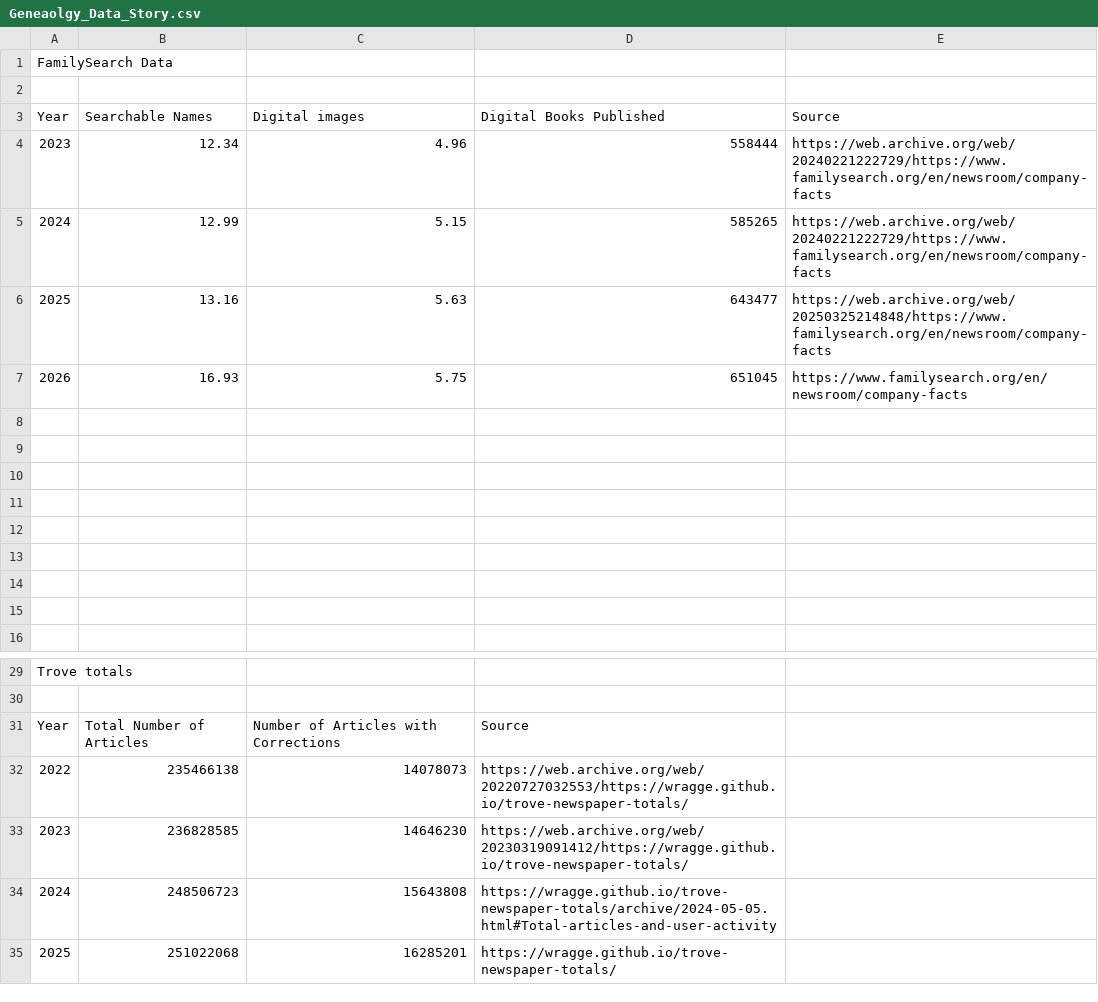
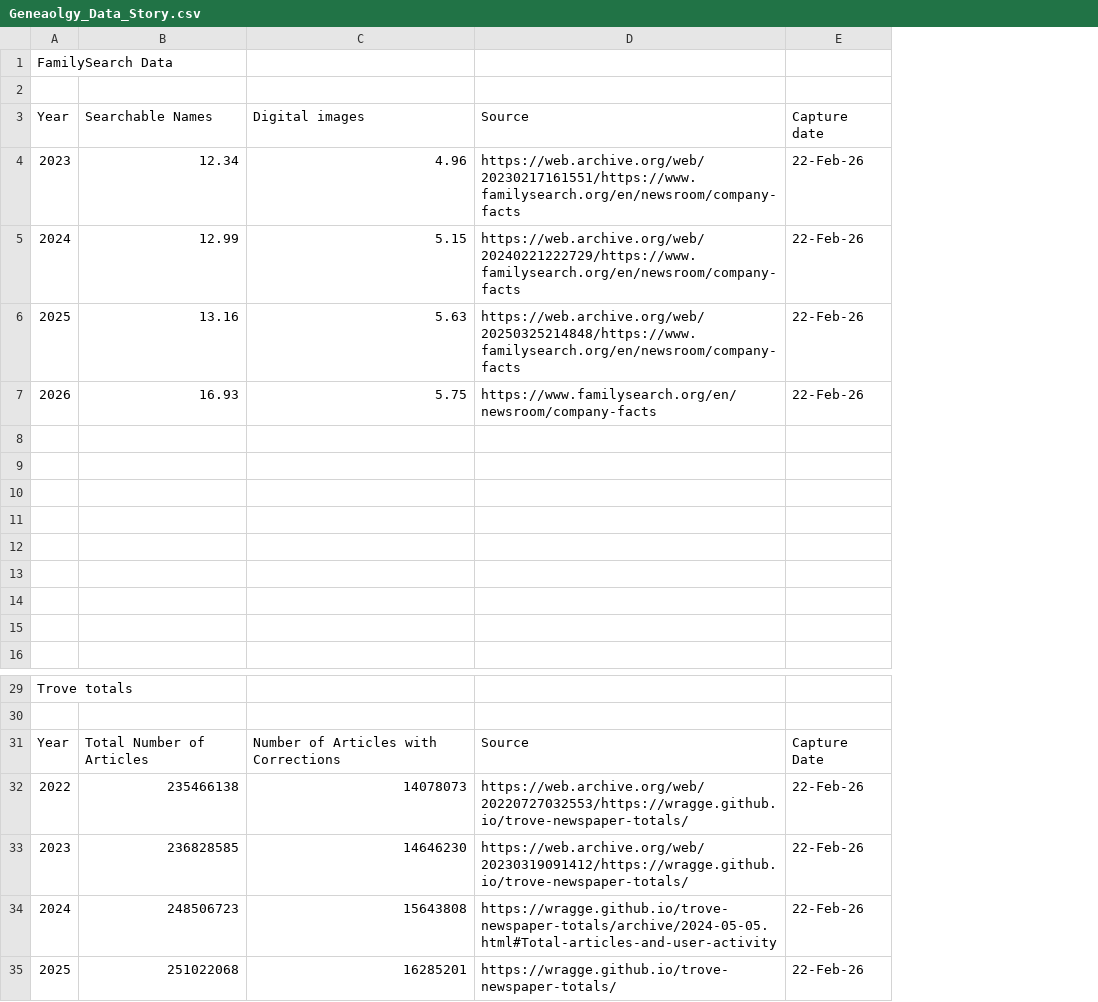
Before and after one commit to katesjoy/Genealogy_Data_Story, a CSV file: Geneaolgy_Data_Story.csv, drawn as a sheet; only a part is shown, gaps mark what is left out; removed rows and columns are numbered as before the commit, all else as after; the diff names each change by its address in the sheet, - before the commit and + after, or states it on an @@ line.

Commit message:
Add files via upload

```diff
--- a/Geneaolgy_Data_Story.csv
+++ b/Geneaolgy_Data_Story.csv
-column D (Digital Books Published), rows 4-7: 558444 | 585265 | 643477 | 651045; rows 31-35: Source | https://web.archive.org/web/20220727032553/https://wragge.github.io/trove-newspaper-totals/ | https://web.archive.org/web/20230319091412/https://wragge.github.io/trove-newspaper-totals/ | https://wragge.github.io/trove-newspaper-totals/archive/2024-05-05.html#Total-articles-and-user-activity | https://wragge.github.io/trove-newspaper-totals/
+column E (Capture date), rows 4-7: all 22-Feb-26; rows 31-35: Capture Date | 22-Feb-26 | 22-Feb-26 | 22-Feb-26 | 22-Feb-26
-D4 (Source): https://web.archive.org/web/20240221222729/https://www.familysearch.org/en/newsroom/company-facts
+D4 (Source): https://web.archive.org/web/20230217161551/https://www.familysearch.org/en/newsroom/company-facts
-D31 (Source): (empty)
+D31 (Source): Source
-D32 (Source): (empty)
+D32 (Source): https://web.archive.org/web/20220727032553/https://wragge.github.io/trove-newspaper-totals/
-D33 (Source): (empty)
+D33 (Source): https://web.archive.org/web/20230319091412/https://wragge.github.io/trove-newspaper-totals/
-D34 (Source): (empty)
+D34 (Source): https://wragge.github.io/trove-newspaper-totals/archive/2024-05-05.html#Total-articles-and-user-activity
-D35 (Source): (empty)
+D35 (Source): https://wragge.github.io/trove-newspaper-totals/
```
